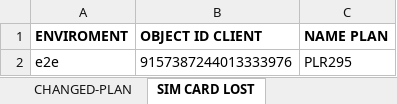
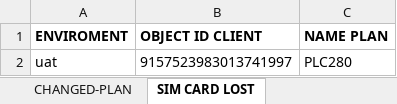
Before and after one commit to seba53b4/Automatizaci-nTFNU, an Excel workbook: MyFirstTest/registers.xlsx, sheet SIM CARD LOST, drawn as a sheet; values as stored, in another font and other column widths than the file's, no borders; removed rows and columns are numbered as before the commit, all else as after; the diff names each change by its address in the sheet, - before the commit and + after, or states it on an @@ line.

```diff
--- a/MyFirstTest/registers.xlsx (sheet SIM CARD LOST)
+++ b/MyFirstTest/registers.xlsx (sheet SIM CARD LOST)
-row 2: e2e | 9157387244013333976 | PLR295
+row 2: uat | 9157523983013741997 | PLC280
```
Also changed, not shown: sheet RECHARGE LINE, sheet REGISTERED SIM CARD LOST, 17 other files.
